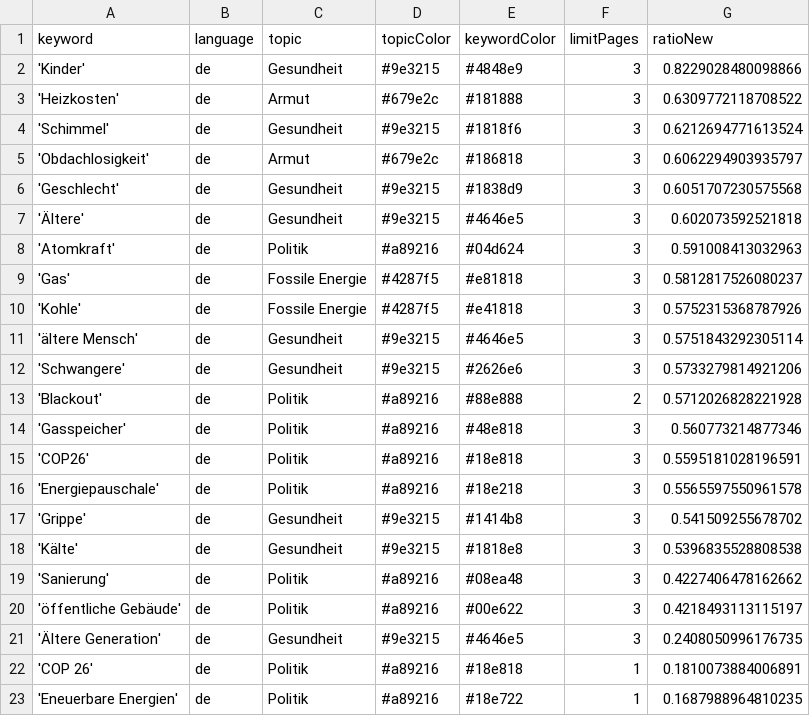
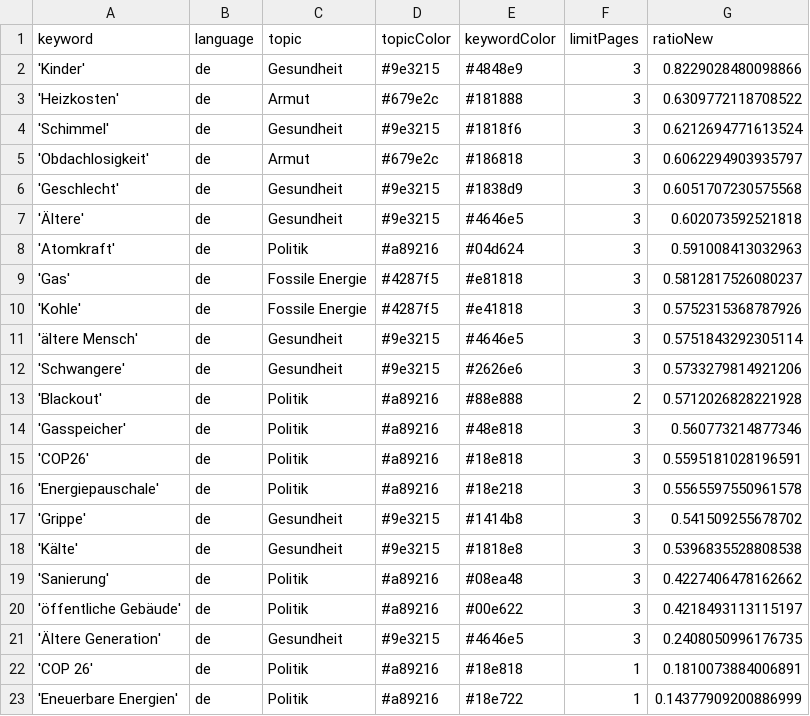
Before and after one commit to tlais147-physgeo01/winterIsComing2, a CSV file: keywords.csv, drawn as a sheet.

Commit message:
Commit from GitHub Actions (harvest:0.0)

```diff
--- a/keywords.csv
+++ b/keywords.csv
@@ -22,2 +22,2 @@ keyword,language,topic,topicColor,keywordColor,limitPages,ratioNew
 'COP 26',de,Politik,#a89216,#18e818,1,0.1810073884006891
-'Eneuerbare Energien',de,Politik,#a89216,#18e722,1,0.1687988964810235
+'Eneuerbare Energien',de,Politik,#a89216,#18e722,1,0.14377909200886999
```
